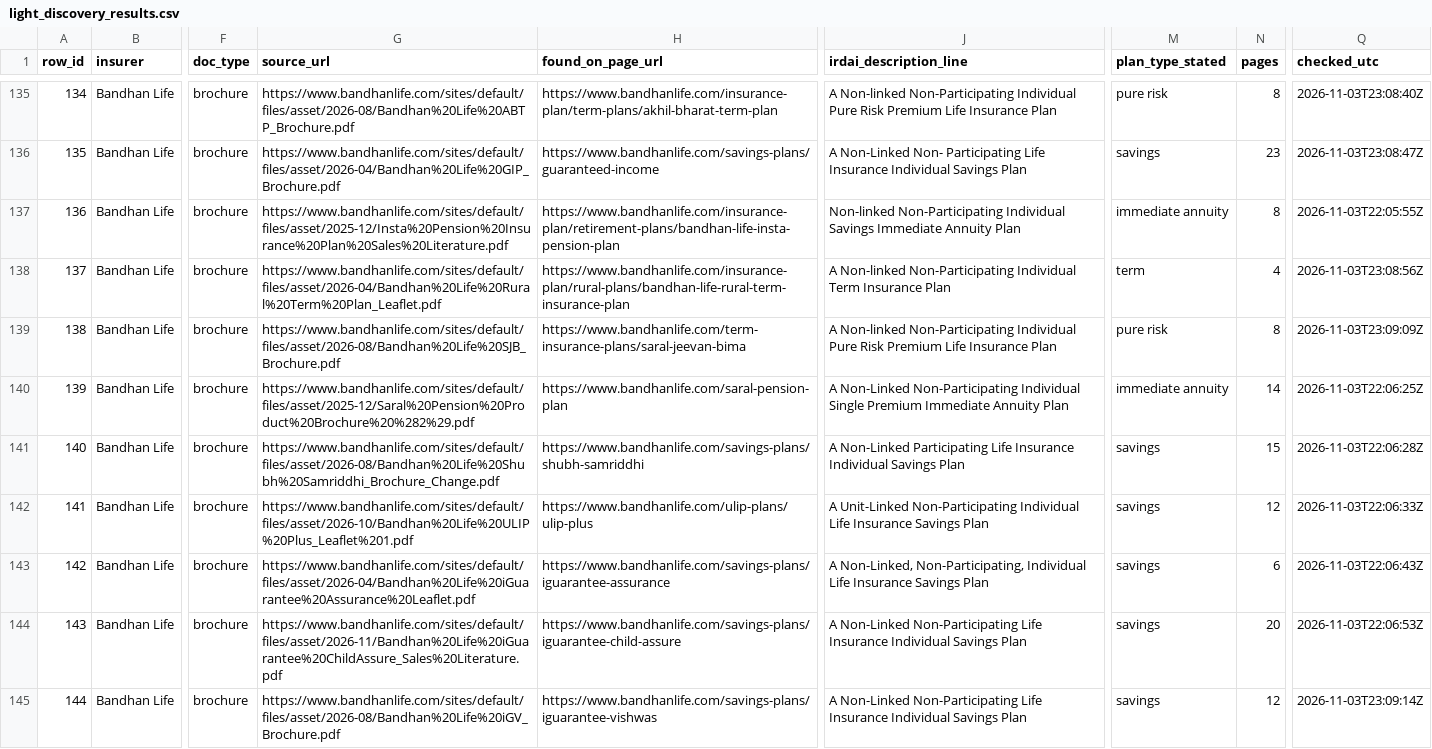
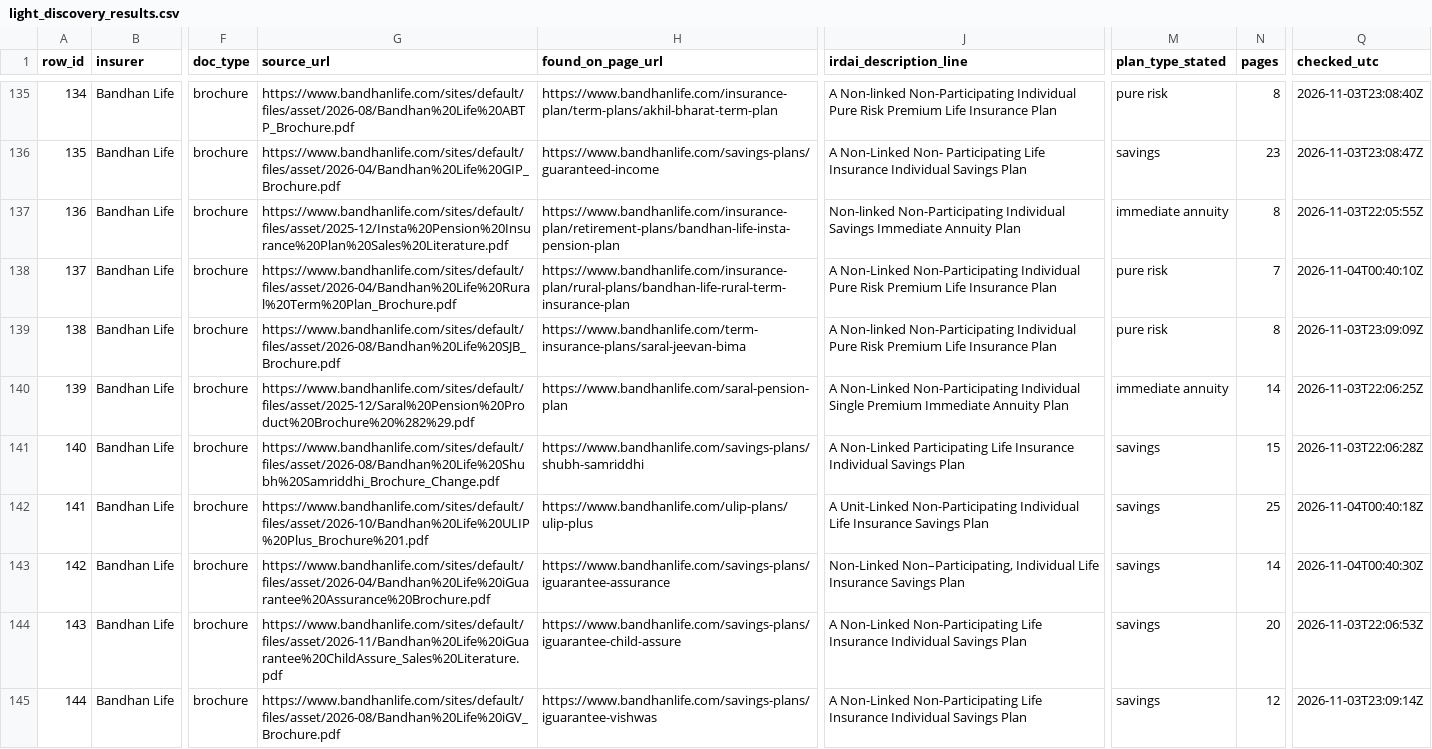
Before and after one commit to ahen-can/li-product-docs, a CSV file: results/light_discovery_results.csv, drawn as a sheet; only a part is shown, gaps mark what is left out; the diff covers the shown part only; the diff names each change by its address in the sheet, - before the commit and + after, or states it on an @@ line.

```diff
--- a/results/light_discovery_results.csv
+++ b/results/light_discovery_results.csv
-G138 (source_url): https://www.bandhanlife.com/sites/default/files/asset/2026-04/Bandhan%20Life%20Rural%20Term%20Plan_Leaflet.pdf
+G138 (source_url): https://www.bandhanlife.com/sites/default/files/asset/2026-04/Bandhan%20Life%20Rural%20Term%20Plan_Brochure.pdf
-J138 (irdai_description_line): A Non-linked Non-Participating Individual Term Insurance Plan
+J138 (irdai_description_line): A Non-Linked Non-Participating Individual Pure Risk Premium Life Insurance Plan
-M138 (plan_type_stated): term
+M138 (plan_type_stated): pure risk
-N138 (pages): 4
+N138 (pages): 7
-Q138 (checked_utc): 2026-11-03T23:08:56Z
+Q138 (checked_utc): 2026-11-04T00:40:10Z
-G142 (source_url): https://www.bandhanlife.com/sites/default/files/asset/2026-10/Bandhan%20Life%20ULIP%20Plus_Leaflet%201.pdf
+G142 (source_url): https://www.bandhanlife.com/sites/default/files/asset/2026-10/Bandhan%20Life%20ULIP%20Plus_Brochure%201.pdf
-N142 (pages): 12
+N142 (pages): 25
-Q142 (checked_utc): 2026-11-03T22:06:33Z
+Q142 (checked_utc): 2026-11-04T00:40:18Z
-G143 (source_url): https://www.bandhanlife.com/sites/default/files/asset/2026-04/Bandhan%20Life%20iGuarantee%20Assurance%20Leaflet.pdf
+G143 (source_url): https://www.bandhanlife.com/sites/default/files/asset/2026-04/Bandhan%20Life%20iGuarantee%20Assurance%20Brochure.pdf
-J143 (irdai_description_line): A Non-Linked, Non-Participating, Individual Life…
+J143 (irdai_description_line): Non-Linked Non–Participating, Individual Life…
-N143 (pages): 6
+N143 (pages): 14
-Q143 (checked_utc): 2026-11-03T22:06:43Z
+Q143 (checked_utc): 2026-11-04T00:40:30Z
```
Also changed, not shown: 33 edited cells elsewhere in this file, index.csv, 26 other files.
